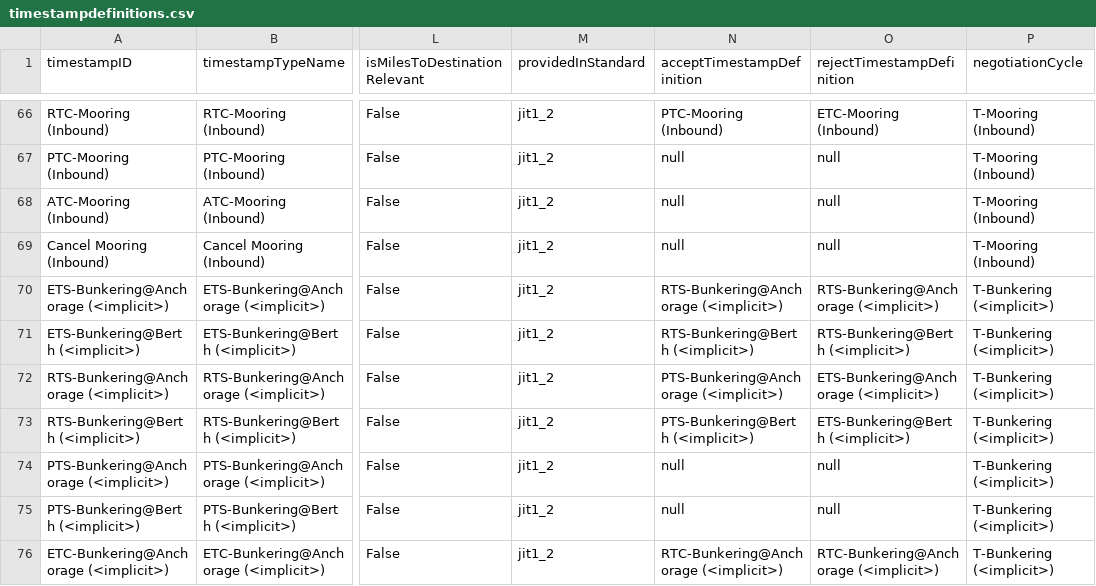
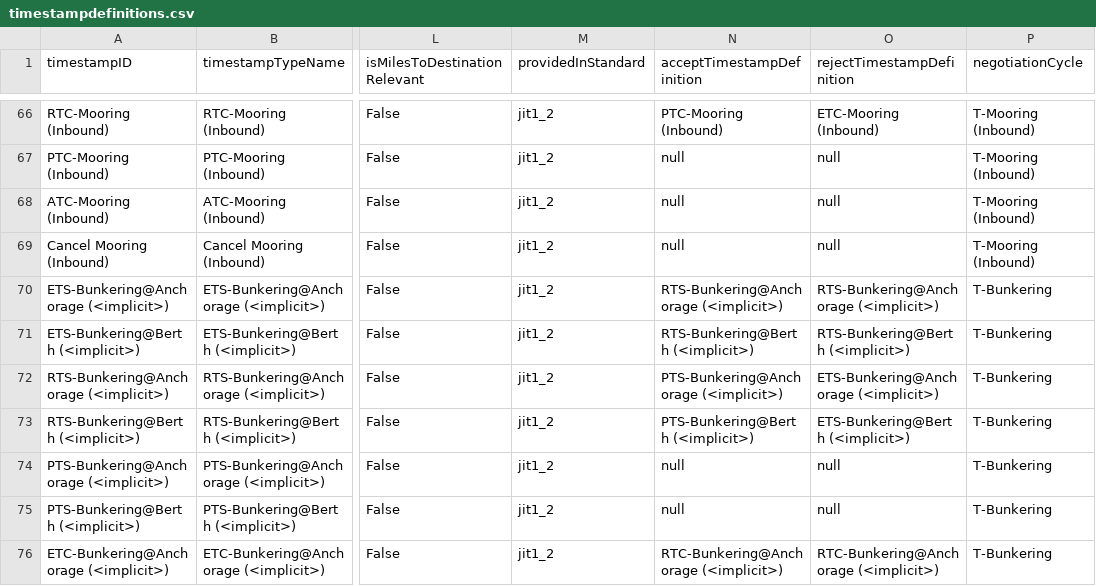
Before and after one commit to dcsaorg/DCSA-Information-Model, a CSV file: datamodel/samples.d/timestampdefinitions.csv, drawn as a sheet; only a part is shown, gaps mark what is left out; the diff covers the shown part only; the diff names each change by its address in the sheet, - before the commit and + after, or states it on an @@ line.

Commit message:
Align negotiation cycles with timestamp definitions
Signed-off-by: Niels Thykier <nt@asseco.dk>

```diff
--- a/datamodel/samples.d/timestampdefinitions.csv
+++ b/datamodel/samples.d/timestampdefinitions.csv
-P70:P76 (negotiationCycle): T-Bunkering (<implicit>)
+P70:P76 (negotiationCycle): T-Bunkering
```
Also changed, not shown: 42 edited cells elsewhere in this file, datamodel/samples.d/negotiationcycles.csv, 2 other files.
